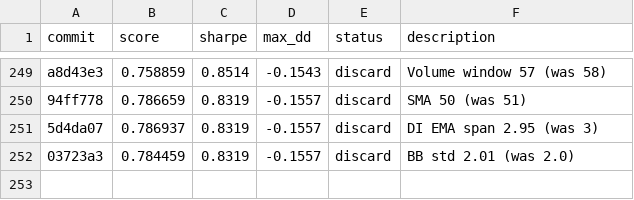
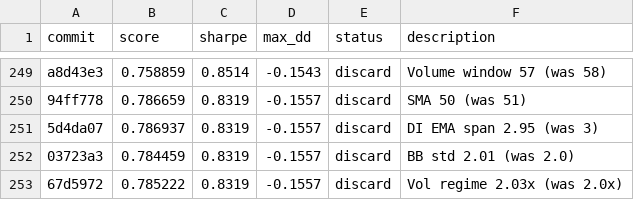
Before and after one commit to auditmos/autoquant, a TSV file: results.tsv, drawn as a sheet; only a part is shown, gaps mark what is left out; the diff names each change by its address in the sheet, - before the commit and + after, or states it on an @@ line.

```diff
--- a/results.tsv
+++ b/results.tsv
+row 253: 67d5972 | 0.785222 | 0.8319 | -0.1557 | discard | Vol regime 2.03x (was 2.0x)
```
Also changed, not shown: 1 other file.
